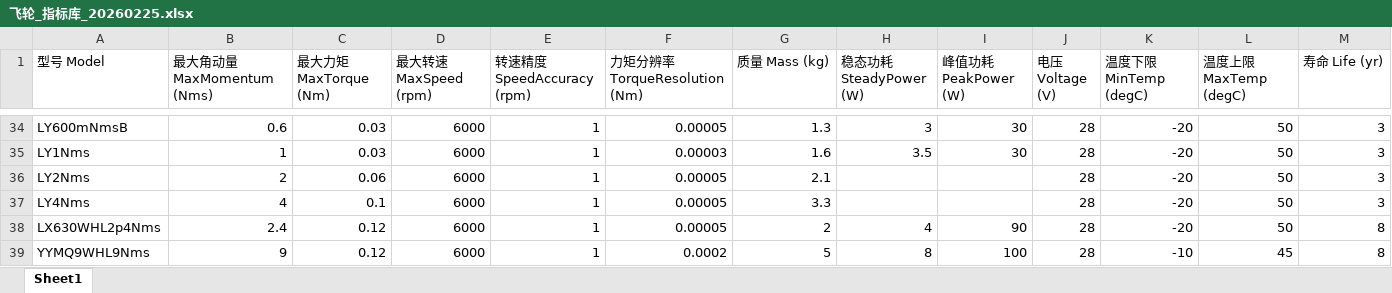
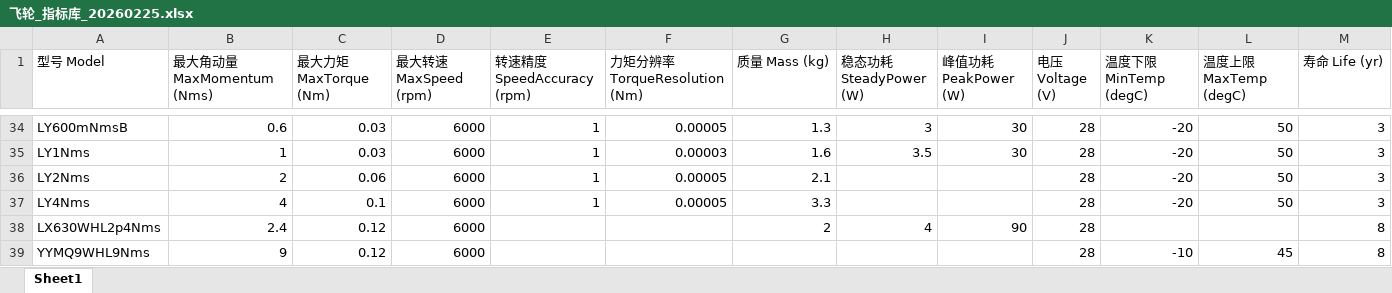
Before and after one commit to xionghaojie/device-model-indicator-library, an Excel workbook: device-model-indicators/飞轮_指标库_20260225.xlsx, sheet Sheet1, drawn as a sheet; only a part is shown, gaps mark what is left out; values as stored, in another font and other column widths than the file's, no borders; the diff names each change by its address in the sheet, - before the commit and + after, or states it on an @@ line.

```diff
--- a/device-model-indicators/飞轮_指标库_20260225.xlsx (sheet Sheet1)
+++ b/device-model-indicators/飞轮_指标库_20260225.xlsx (sheet Sheet1)
-E38:E39 (转速精度 SpeedAccuracy (rpm)): 1
+E38:E39 (转速精度 SpeedAccuracy (rpm)): (empty)
-F38 (力矩分辨率 TorqueResolution (Nm)): 0.00005
+F38 (力矩分辨率 TorqueResolution (Nm)): (empty)
-K38 (温度下限 MinTemp (degC)): -20
+K38 (温度下限 MinTemp (degC)): (empty)
-L38 (温度上限 MaxTemp (degC)): 50
+L38 (温度上限 MaxTemp (degC)): (empty)
-F39 (力矩分辨率 TorqueResolution (Nm)): 0.0002
+F39 (力矩分辨率 TorqueResolution (Nm)): (empty)
-G39 (质量 Mass (kg)): 5
+G39 (质量 Mass (kg)): (empty)
-H39 (稳态功耗 SteadyPower (W)): 8
+H39 (稳态功耗 SteadyPower (W)): (empty)
-I39 (峰值功耗 PeakPower (W)): 100
+I39 (峰值功耗 PeakPower (W)): (empty)
```
Also changed, not shown: device-model-indicators/太敏_指标库_20260225.xlsx, device-model-indicators/星敏_指标库_20260225.xlsx, 5 other files.
